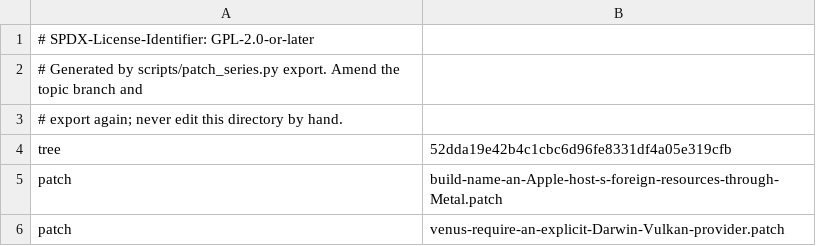
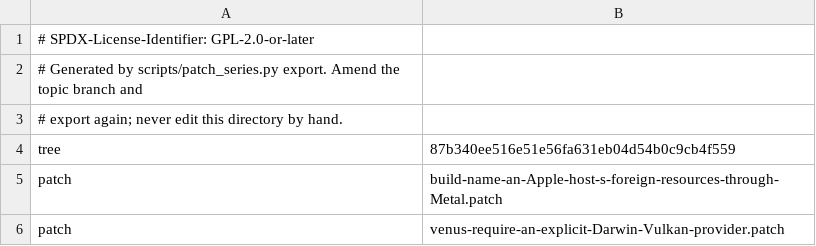
Before and after one commit to 22f/kernarium, a TSV file: dependencies/patches/virglrenderer/series.tsv, drawn as a sheet; only a part is shown.

```diff
--- a/dependencies/patches/virglrenderer/series.tsv
+++ b/dependencies/patches/virglrenderer/series.tsv
@@ -3,3 +3,3 @@
 # export again; never edit this directory by hand.
-tree	52dda19e42b4c1cbc6d96fe8331df4a05e319cfb
+tree	87b340ee516e51e56fa631eb04d54b0c9cb4f559
 patch	build-name-an-Apple-host-s-foreign-resources-through-Metal.patch
```
Also changed, not shown: 1 other file.
